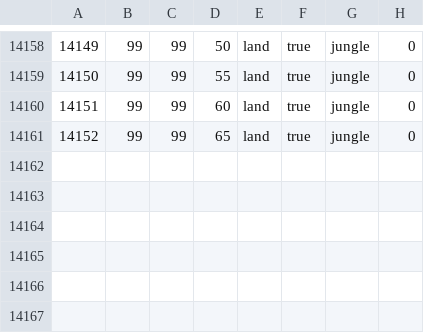
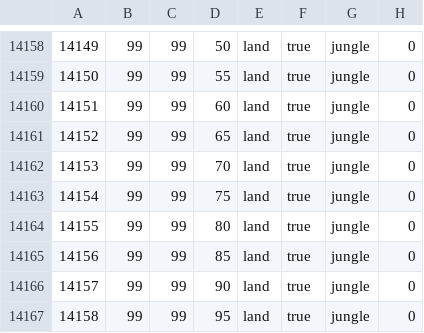
Before and after one commit to reivehnFliyt/hecking-gorgeous-overhaul, a CSV file: map/definition.csv, drawn as a sheet; only a part is shown, gaps mark what is left out.

```diff
--- a/map/definition.csv
+++ b/map/definition.csv
@@ -14161 +14161,7 @@
 14152;99;99;65;land;true;jungle;0
+14153;99;99;70;land;true;jungle;0
+14154;99;99;75;land;true;jungle;0
+14155;99;99;80;land;true;jungle;0
+14156;99;99;85;land;true;jungle;0
+14157;99;99;90;land;true;jungle;0
+14158;99;99;95;land;true;jungle;0
```
Also changed, not shown: 1 other file.
